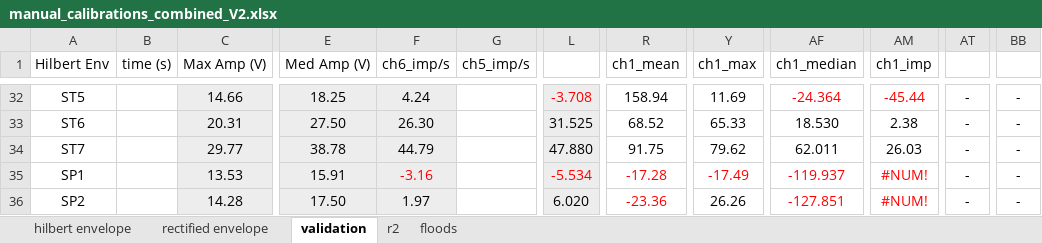
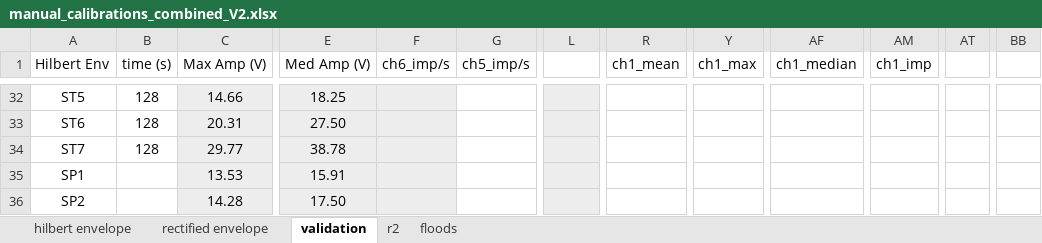
Before and after one commit to nicole-hucke/La_Jara, an Excel workbook: Hydrophones/Calibration/manual_calibrations_combined_V2.xlsx, sheet validation, drawn as a sheet; only a part is shown, gaps mark what is left out; values as stored, in another font and other column widths than the file's, no borders; charts and pictures not drawn; the diff covers the shown part only; the diff names each change by its address in the sheet, - before the commit and + after, or states it on an @@ line.

```diff
--- a/Hydrophones/Calibration/manual_calibrations_combined_V2.xlsx (sheet validation)
+++ b/Hydrophones/Calibration/manual_calibrations_combined_V2.xlsx (sheet validation)
-B32:B34 (time (s)): (empty)
+B32:B34 (time (s)): 128
-F32 (ch6_imp/s): 4.24
+F32 (ch6_imp/s): (empty)
-L32: -3.708
+L32: (empty)
-R32 (ch1_mean): 158.94
+R32 (ch1_mean): (empty)
-Y32 (ch1_max): 11.69
+Y32 (ch1_max): (empty)
-AF32 (ch1_median): -24.364
+AF32 (ch1_median): (empty)
-AM32 (ch1_imp): -45.44
+AM32 (ch1_imp): (empty)
-AT32:AT36: -
+AT32:AT36: (empty)
-BB32:BB36: -
+BB32:BB36: (empty)
-F33 (ch6_imp/s): 26.30
+F33 (ch6_imp/s): (empty)
-L33: 31.525
+L33: (empty)
-R33 (ch1_mean): 68.52
+R33 (ch1_mean): (empty)
-Y33 (ch1_max): 65.33
+Y33 (ch1_max): (empty)
-AF33 (ch1_median): 18.530
+AF33 (ch1_median): (empty)
-AM33 (ch1_imp): 2.38
+AM33 (ch1_imp): (empty)
-F34 (ch6_imp/s): 44.79
+F34 (ch6_imp/s): (empty)
-L34: 47.880
+L34: (empty)
-R34 (ch1_mean): 91.75
+R34 (ch1_mean): (empty)
-Y34 (ch1_max): 79.62
+Y34 (ch1_max): (empty)
-AF34 (ch1_median): 62.011
+AF34 (ch1_median): (empty)
-AM34 (ch1_imp): 26.03
+AM34 (ch1_imp): (empty)
-F35 (ch6_imp/s): -3.16
+F35 (ch6_imp/s): (empty)
-L35: -5.534
+L35: (empty)
-R35 (ch1_mean): -17.28
+R35 (ch1_mean): (empty)
-Y35 (ch1_max): -17.49
+Y35 (ch1_max): (empty)
-AF35 (ch1_median): -119.937
+AF35 (ch1_median): (empty)
-AM35:AM36 (ch1_imp): #NUM!
+AM35:AM36 (ch1_imp): (empty)
-F36 (ch6_imp/s): 1.97
+F36 (ch6_imp/s): (empty)
-L36: 6.020
+L36: (empty)
-R36 (ch1_mean): -23.36
+R36 (ch1_mean): (empty)
-Y36 (ch1_max): 26.26
+Y36 (ch1_max): (empty)
-AF36 (ch1_median): -127.851
+AF36 (ch1_median): (empty)
```
Also changed, not shown: 114 edited cells elsewhere in this sheet, charts or pictures, 6 other files.
